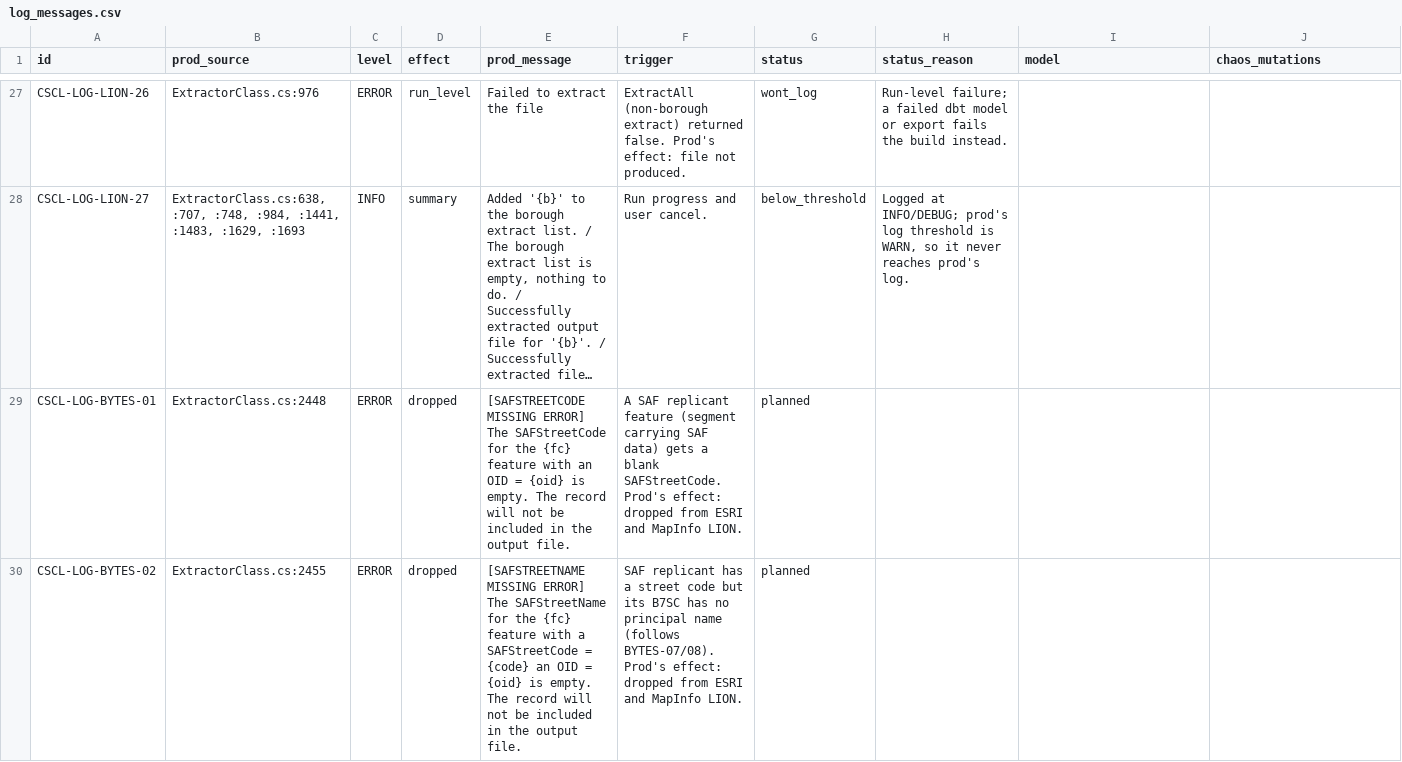
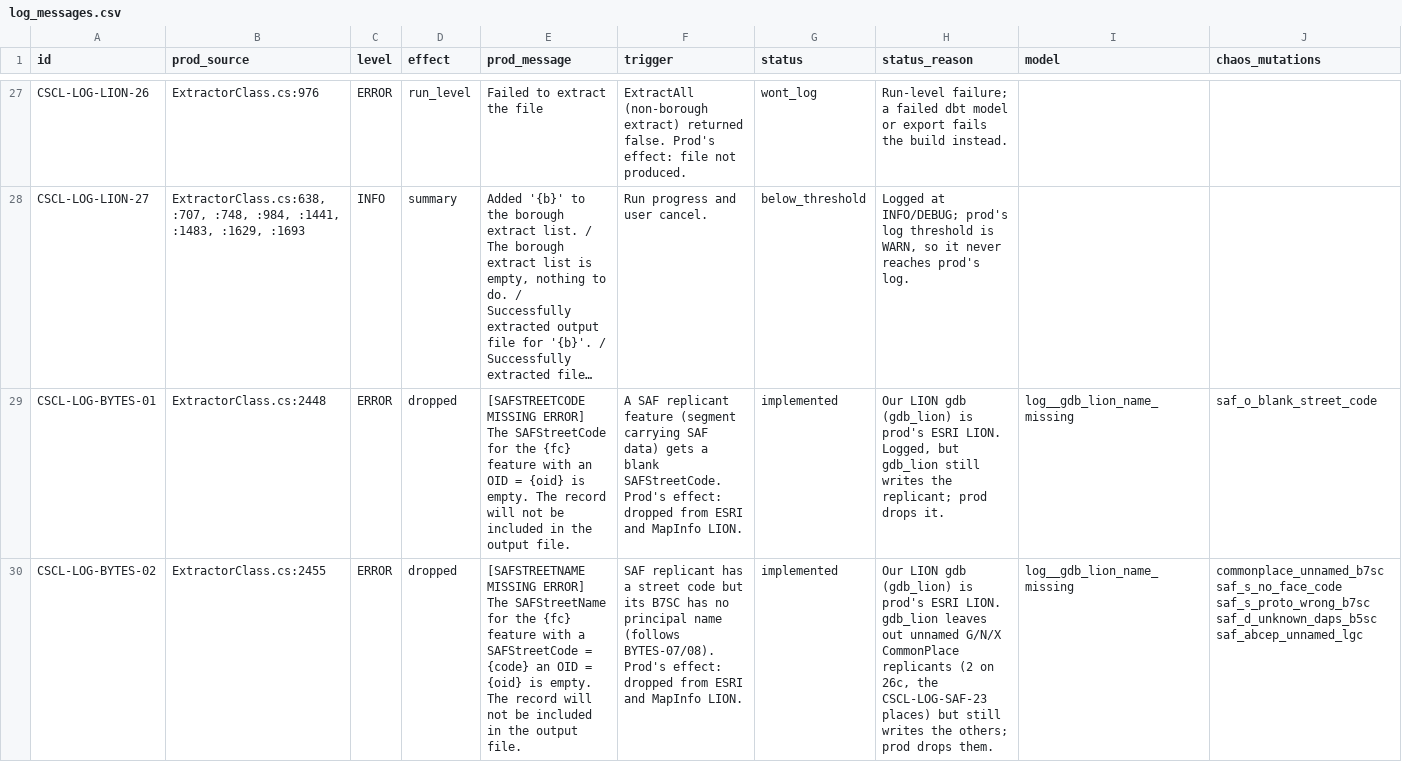
Before and after one commit to NYCPlanning/data-engineering, a CSV file: products/cscl/seeds/log_messages.csv, drawn as a sheet; only a part is shown, gaps mark what is left out; long unchanged cells end in …; the diff covers the shown part only; the diff names each change by its address in the sheet, - before the commit and + after, or states it on an @@ line.

Commit message:
CSCL log: batch 2 of planned log checks (SAF S/D/V/O/CommonPlace drops, FeatureName name extracts, FC-03/04, RPL-06, SSEDAT-01, LION gdb BYTES-01..03)

```diff
--- a/products/cscl/seeds/log_messages.csv
+++ b/products/cscl/seeds/log_messages.csv
-G29:G30 (status): planned
+G29:G30 (status): implemented
-H29 (status_reason): (empty)
+H29 (status_reason): Our LION gdb (gdb_lion) is prod's ESRI LION. Logged, but gdb_lion still writes the replicant; prod drops it.
-I29:I30 (model): (empty)
+I29:I30 (model): log__gdb_lion_name_missing
-J29 (chaos_mutations): (empty)
+J29 (chaos_mutations): saf_o_blank_street_code
-H30 (status_reason): (empty)
+H30 (status_reason): Our LION gdb (gdb_lion) is prod's ESRI LION. gdb_lion leaves out unnamed G/N/X CommonPlace replicants (2 on 26c, the CSCL-LOG-SAF-23 places) but still writes the others; prod drops them.
-J30 (chaos_mutations): (empty)
+J30 (chaos_mutations): commonplace_unnamed_b7sc saf_s_no_face_code saf_s_proto_wrong_b7sc saf_d_unknown_daps_b5sc saf_abcep_unnamed_lgc
```
Also changed, not shown: 88 edited cells elsewhere in this file, 19 other files.
